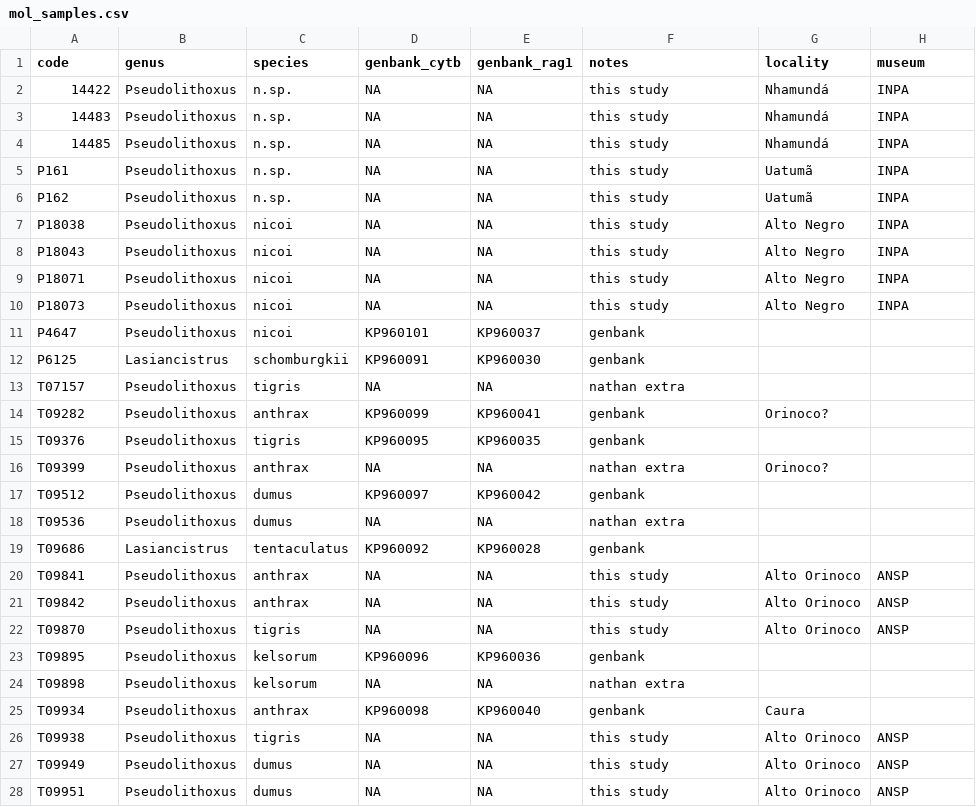
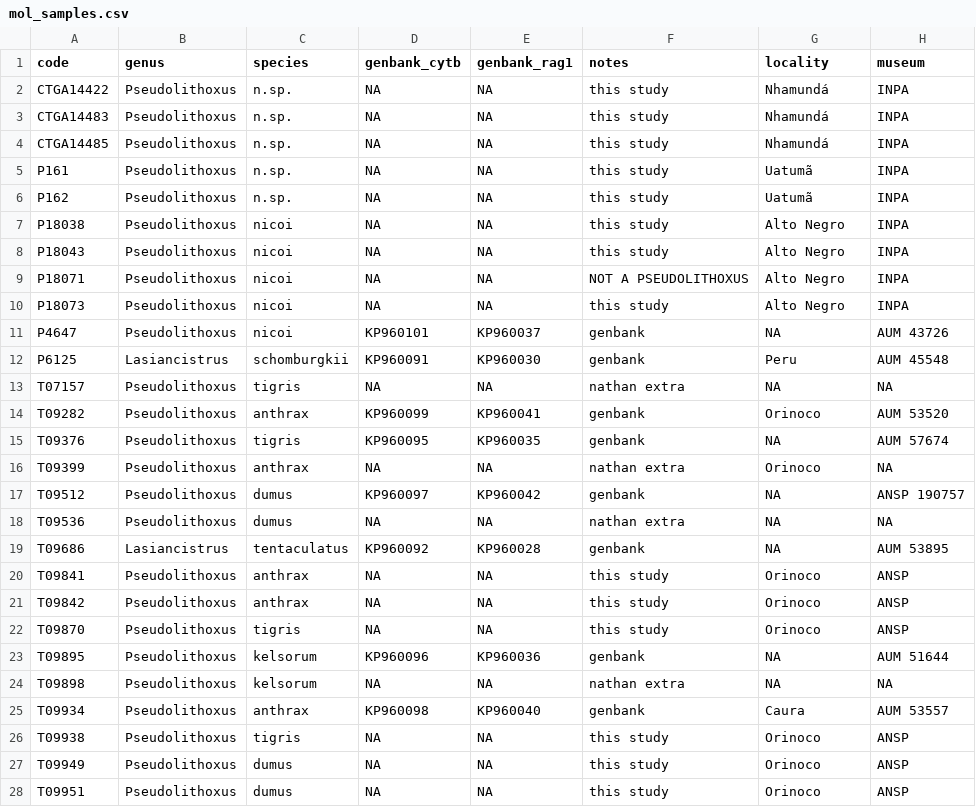
Before and after one commit to boopsboops/pseudolithoxus-novsp, a CSV file: analyses/mol_samples.csv, drawn as a sheet; only a part is shown; the diff covers the shown part only.

Commit message:
added data for nathans genbank seqs

```diff
--- a/analyses/mol_samples.csv
+++ b/analyses/mol_samples.csv
@@ -1,5 +1,5 @@
 "code","genus","species","genbank_cytb","genbank_rag1","notes","locality","museum"
-14422,"Pseudolithoxus","n.sp.","NA","NA","this study","Nhamundá","INPA"
-14483,"Pseudolithoxus","n.sp.","NA","NA","this study","Nhamundá","INPA"
-14485,"Pseudolithoxus","n.sp.","NA","NA","this study","Nhamundá","INPA"
+"CTGA14422","Pseudolithoxus","n.sp.","NA","NA","this study","Nhamundá","INPA"
+"CTGA14483","Pseudolithoxus","n.sp.","NA","NA","this study","Nhamundá","INPA"
+"CTGA14485","Pseudolithoxus","n.sp.","NA","NA","this study","Nhamundá","INPA"
 "P161","Pseudolithoxus","n.sp.","NA","NA","this study","Uatumã","INPA"
@@ -8,21 +8,21 @@
 "P18043","Pseudolithoxus","nicoi","NA","NA","this study","Alto Negro","INPA"
-"P18071","Pseudolithoxus","nicoi","NA","NA","this study","Alto Negro","INPA"
+"P18071","Pseudolithoxus","nicoi","NA","NA","NOT A PSEUDOLITHOXUS","Alto Negro","INPA"
 "P18073","Pseudolithoxus","nicoi","NA","NA","this study","Alto Negro","INPA"
-"P4647","Pseudolithoxus","nicoi","KP960101","KP960037","genbank",,
-"P6125","Lasiancistrus","schomburgkii","KP960091","KP960030","genbank",,
-"T07157","Pseudolithoxus","tigris","NA","NA","nathan extra",,
-"T09282","Pseudolithoxus","anthrax","KP960099","KP960041","genbank","Orinoco?",
-"T09376","Pseudolithoxus","tigris","KP960095","KP960035","genbank",,
-"T09399","Pseudolithoxus","anthrax","NA","NA","nathan extra","Orinoco?",
-"T09512","Pseudolithoxus","dumus","KP960097","KP960042","genbank",,
-"T09536","Pseudolithoxus","dumus","NA","NA","nathan extra",,
-"T09686","Lasiancistrus","tentaculatus","KP960092","KP960028","genbank",,
-"T09841","Pseudolithoxus","anthrax","NA","NA","this study","Alto Orinoco","ANSP"
-"T09842","Pseudolithoxus","anthrax","NA","NA","this study","Alto Orinoco","ANSP"
-"T09870","Pseudolithoxus","tigris","NA","NA","this study","Alto Orinoco","ANSP"
-"T09895","Pseudolithoxus","kelsorum","KP960096","KP960036","genbank",,
-"T09898","Pseudolithoxus","kelsorum","NA","NA","nathan extra",,
-"T09934","Pseudolithoxus","anthrax","KP960098","KP960040","genbank","Caura",
-"T09938","Pseudolithoxus","tigris","NA","NA","this study","Alto Orinoco","ANSP"
-"T09949","Pseudolithoxus","dumus","NA","NA","this study","Alto Orinoco","ANSP"
-"T09951","Pseudolithoxus","dumus","NA","NA","this study","Alto Orinoco","ANSP"
+"P4647","Pseudolithoxus","nicoi","KP960101","KP960037","genbank","NA","AUM 43726"
+"P6125","Lasiancistrus","schomburgkii","KP960091","KP960030","genbank","Peru","AUM 45548"
+"T07157","Pseudolithoxus","tigris","NA","NA","nathan extra","NA","NA"
+"T09282","Pseudolithoxus","anthrax","KP960099","KP960041","genbank","Orinoco","AUM 53520"
+"T09376","Pseudolithoxus","tigris","KP960095","KP960035","genbank","NA","AUM 57674"
+"T09399","Pseudolithoxus","anthrax","NA","NA","nathan extra","Orinoco","NA"
+"T09512","Pseudolithoxus","dumus","KP960097","KP960042","genbank","NA","ANSP 190757"
+"T09536","Pseudolithoxus","dumus","NA","NA","nathan extra","NA","NA"
+"T09686","Lasiancistrus","tentaculatus","KP960092","KP960028","genbank","NA","AUM 53895"
+"T09841","Pseudolithoxus","anthrax","NA","NA","this study","Orinoco","ANSP"
+"T09842","Pseudolithoxus","anthrax","NA","NA","this study","Orinoco","ANSP"
+"T09870","Pseudolithoxus","tigris","NA","NA","this study","Orinoco","ANSP"
+"T09895","Pseudolithoxus","kelsorum","KP960096","KP960036","genbank","NA","AUM 51644"
+"T09898","Pseudolithoxus","kelsorum","NA","NA","nathan extra","NA","NA"
+"T09934","Pseudolithoxus","anthrax","KP960098","KP960040","genbank","Caura","AUM 53557"
+"T09938","Pseudolithoxus","tigris","NA","NA","this study","Orinoco","ANSP"
+"T09949","Pseudolithoxus","dumus","NA","NA","this study","Orinoco","ANSP"
+"T09951","Pseudolithoxus","dumus","NA","NA","this study","Orinoco","ANSP"
```
Also changed, not shown: 5 edited cells elsewhere in this file.
